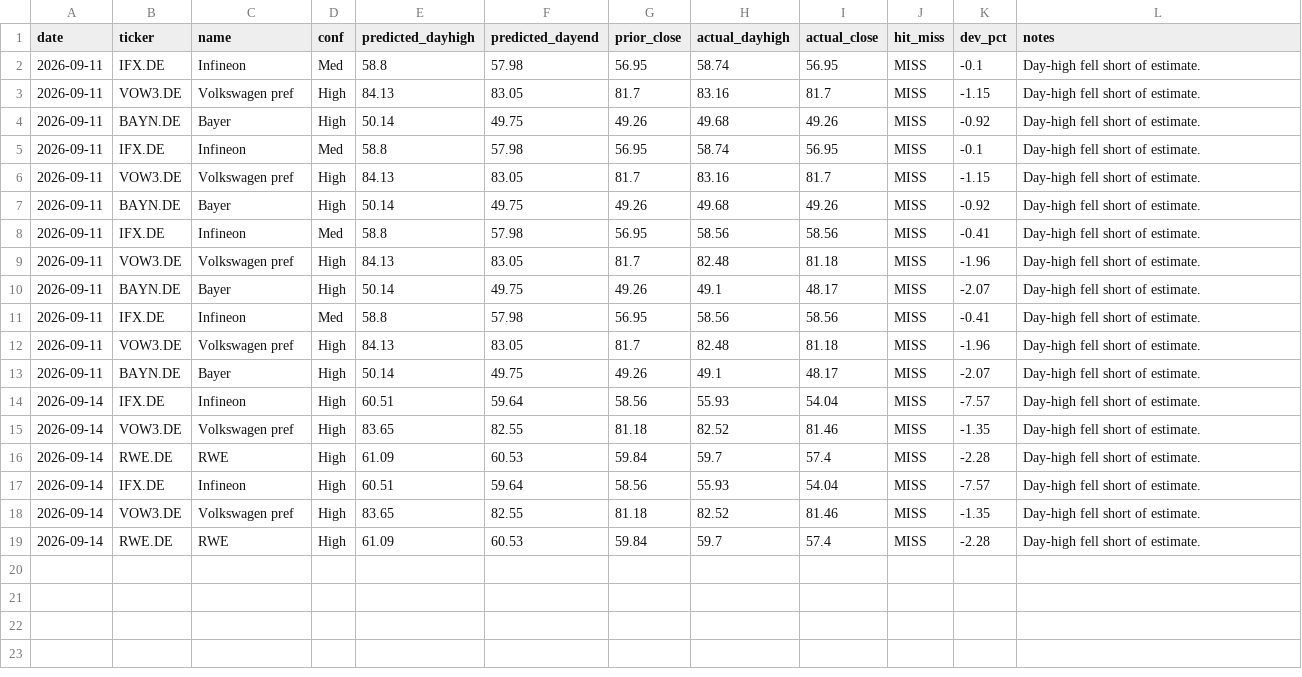
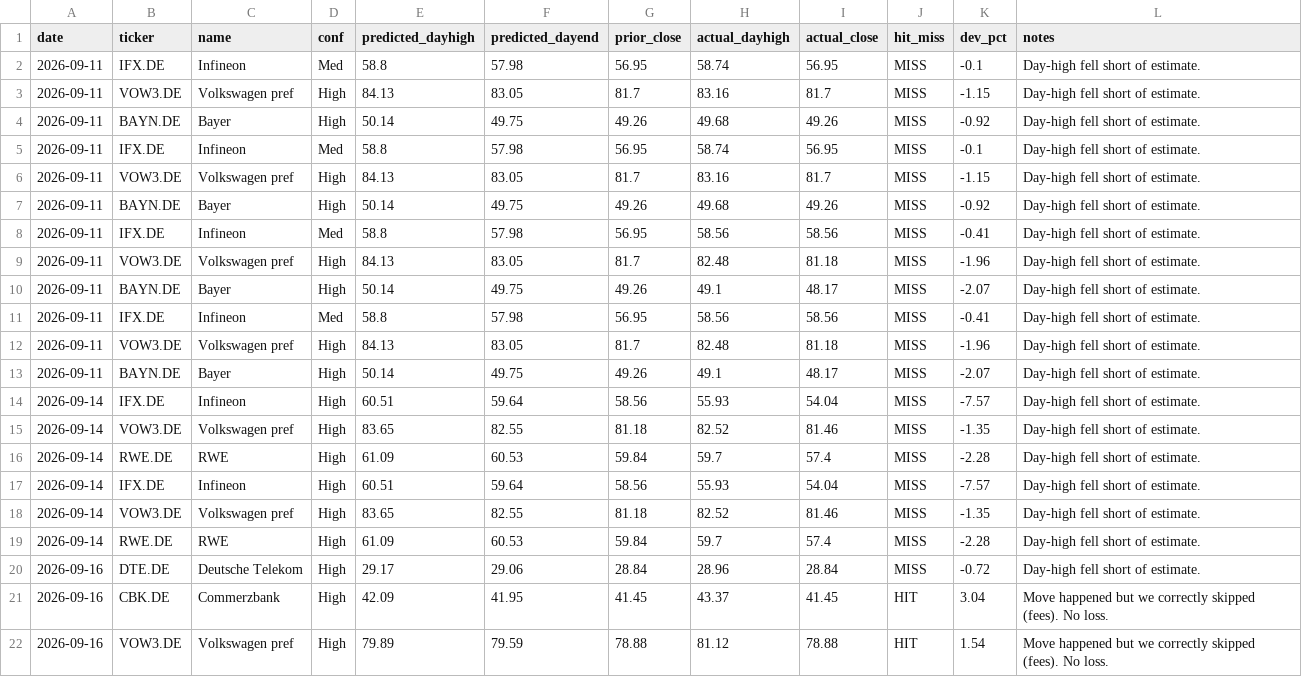
Before and after one commit to amaccountant/swing-agent, a CSV file: performance_log.csv, drawn as a sheet; the diff names each change by its address in the sheet, - before the commit and + after, or states it on an @@ line.

```diff
--- a/performance_log.csv
+++ b/performance_log.csv
+row 20: 2026-09-16 | DTE.DE | Deutsche Telekom | High | 29.17 | 29.06 | 28.84 | 28.96 | 28.84 | MISS | -0.72 | Day-high fell short of estimate.
+row 21: 2026-09-16 | CBK.DE | Commerzbank | High | 42.09 | 41.95 | 41.45 | 43.37 | 41.45 | HIT | 3.04 | Move happened but we correctly skipped (fees). No loss.
+row 22: 2026-09-16 | VOW3.DE | Volkswagen pref | High | 79.89 | 79.59 | 78.88 | 81.12 | 78.88 | HIT | 1.54 | Move happened but we correctly skipped (fees). No loss.
```
Also changed, not shown: 2 other files.
